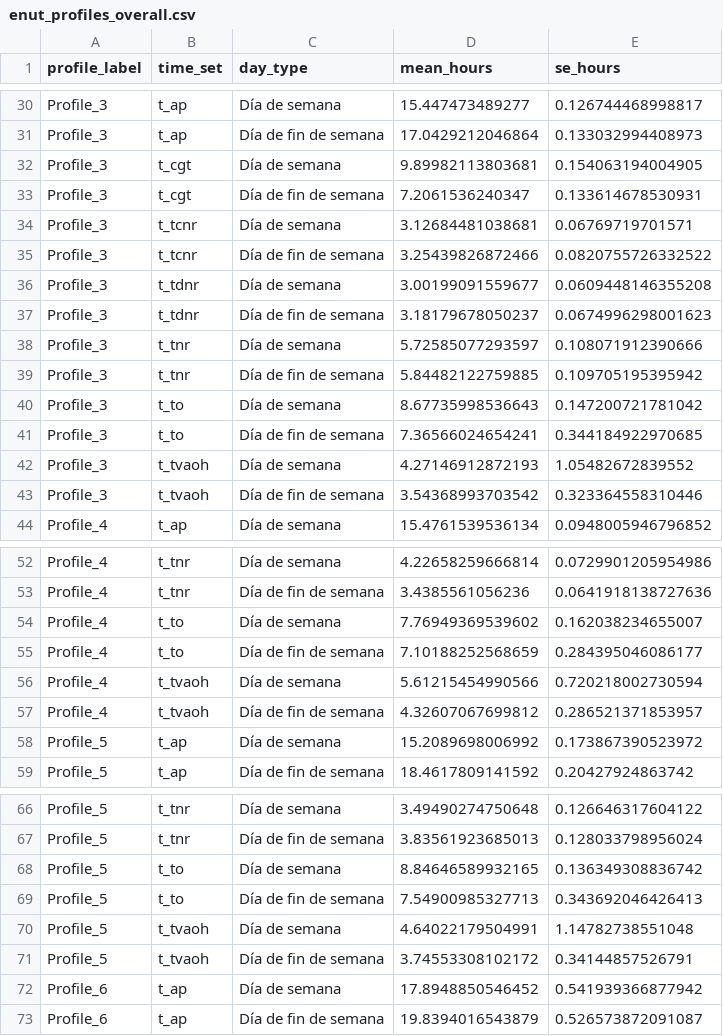
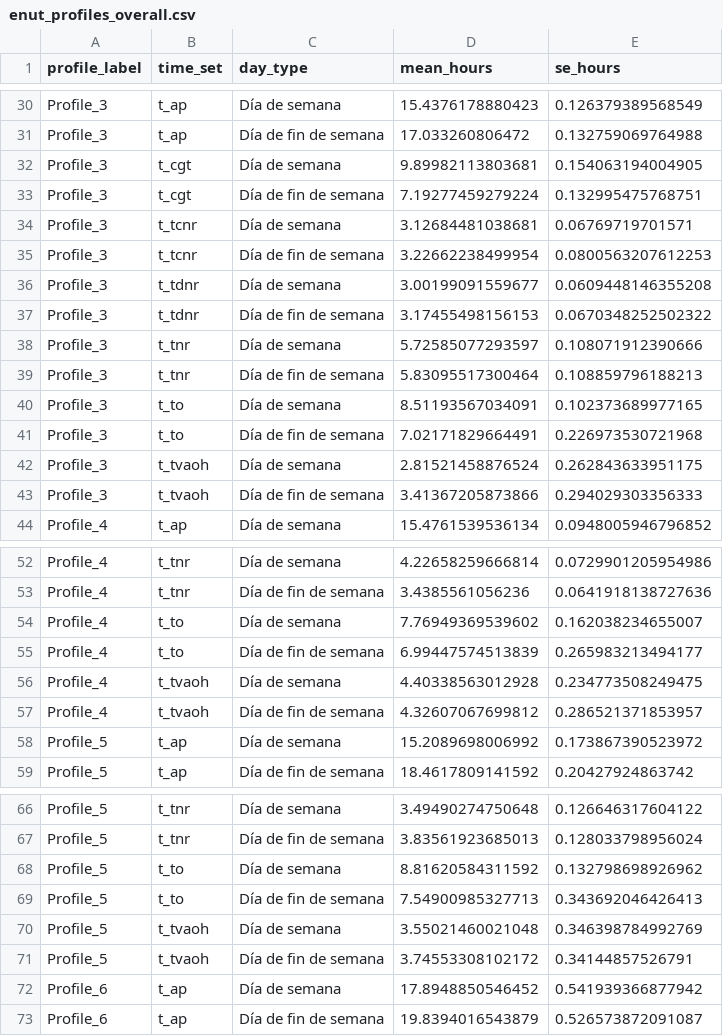
Before and after one commit to Empiria-Lab/uso-del-tiempo-cultura, a CSV file: data/tidy/enut_profiles_overall.csv, drawn as a sheet; only a part is shown, gaps mark what is left out; the diff covers the shown part only.

```diff
--- a/data/tidy/enut_profiles_overall.csv
+++ b/data/tidy/enut_profiles_overall.csv
@@ -30,15 +30,15 @@
-"Profile_3","t_ap","Día de semana",15.447473489277,0.126744468998817
-"Profile_3","t_ap","Día de fin de semana",17.0429212046864,0.133032994408973
+"Profile_3","t_ap","Día de semana",15.4376178880423,0.126379389568549
+"Profile_3","t_ap","Día de fin de semana",17.033260806472,0.132759069764988
 "Profile_3","t_cgt","Día de semana",9.89982113803681,0.154063194004905
-"Profile_3","t_cgt","Día de fin de semana",7.2061536240347,0.133614678530931
+"Profile_3","t_cgt","Día de fin de semana",7.19277459279224,0.132995475768751
 "Profile_3","t_tcnr","Día de semana",3.12684481038681,0.06769719701571
-"Profile_3","t_tcnr","Día de fin de semana",3.25439826872466,0.0820755726332522
+"Profile_3","t_tcnr","Día de fin de semana",3.22662238499954,0.0800563207612253
 "Profile_3","t_tdnr","Día de semana",3.00199091559677,0.0609448146355208
-"Profile_3","t_tdnr","Día de fin de semana",3.18179678050237,0.0674996298001623
+"Profile_3","t_tdnr","Día de fin de semana",3.17455498156153,0.0670348252502322
 "Profile_3","t_tnr","Día de semana",5.72585077293597,0.108071912390666
-"Profile_3","t_tnr","Día de fin de semana",5.84482122759885,0.109705195395942
-"Profile_3","t_to","Día de semana",8.67735998536643,0.147200721781042
-"Profile_3","t_to","Día de fin de semana",7.36566024654241,0.344184922970685
-"Profile_3","t_tvaoh","Día de semana",4.27146912872193,1.05482672839552
-"Profile_3","t_tvaoh","Día de fin de semana",3.54368993703542,0.323364558310446
+"Profile_3","t_tnr","Día de fin de semana",5.83095517300464,0.108859796188213
+"Profile_3","t_to","Día de semana",8.51193567034091,0.102373689977165
+"Profile_3","t_to","Día de fin de semana",7.02171829664491,0.226973530721968
+"Profile_3","t_tvaoh","Día de semana",2.81521458876524,0.262843633951175
+"Profile_3","t_tvaoh","Día de fin de semana",3.41367205873866,0.294029303356333
 "Profile_4","t_ap","Día de semana",15.4761539536134,0.0948005946796852
@@ -54,4 +54,4 @@
 "Profile_4","t_to","Día de semana",7.76949369539602,0.162038234655007
-"Profile_4","t_to","Día de fin de semana",7.10188252568659,0.284395046086177
-"Profile_4","t_tvaoh","Día de semana",5.61215454990566,0.720218002730594
+"Profile_4","t_to","Día de fin de semana",6.99447574513839,0.265983213494177
+"Profile_4","t_tvaoh","Día de semana",4.40338563012928,0.234773508249475
 "Profile_4","t_tvaoh","Día de fin de semana",4.32607067699812,0.286521371853957
@@ -67,5 +67,5 @@
 "Profile_5","t_tnr","Día de fin de semana",3.83561923685013,0.128033798956024
-"Profile_5","t_to","Día de semana",8.84646589932165,0.136349308836742
+"Profile_5","t_to","Día de semana",8.81620584311592,0.132798698926962
 "Profile_5","t_to","Día de fin de semana",7.54900985327713,0.343692046426413
-"Profile_5","t_tvaoh","Día de semana",4.64022179504991,1.14782738551048
+"Profile_5","t_tvaoh","Día de semana",3.55021460021048,0.346398784992769
 "Profile_5","t_tvaoh","Día de fin de semana",3.74553308102172,0.34144857526791
```
Also changed, not shown: 32 edited cells elsewhere in this file.
